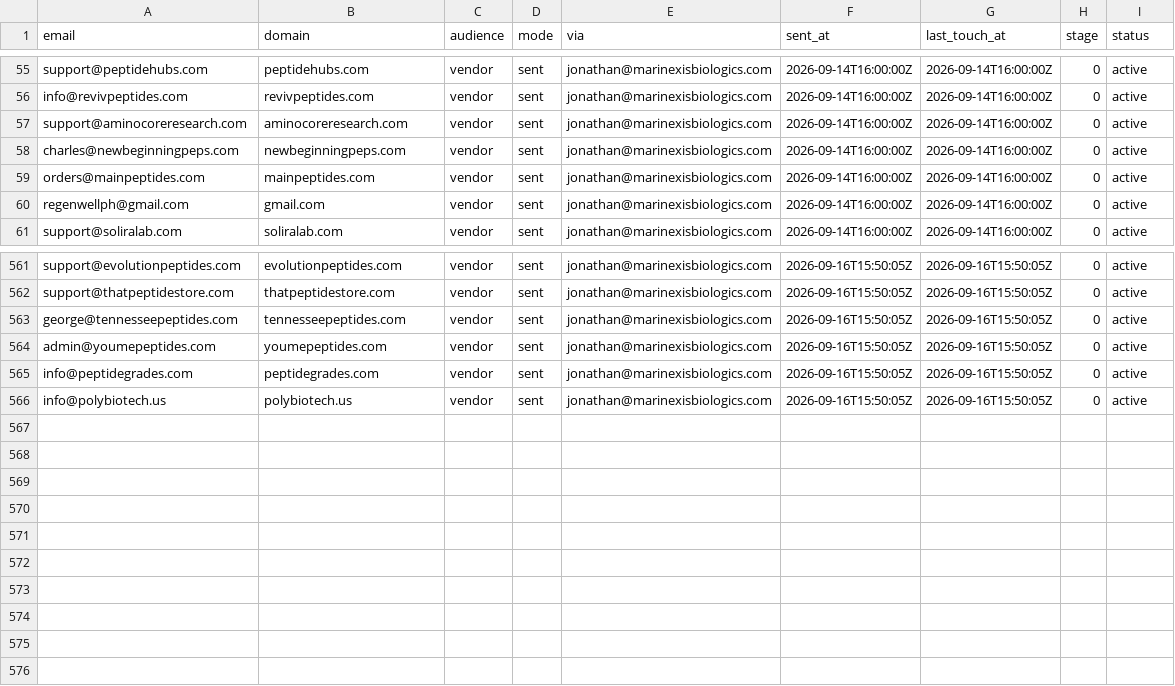
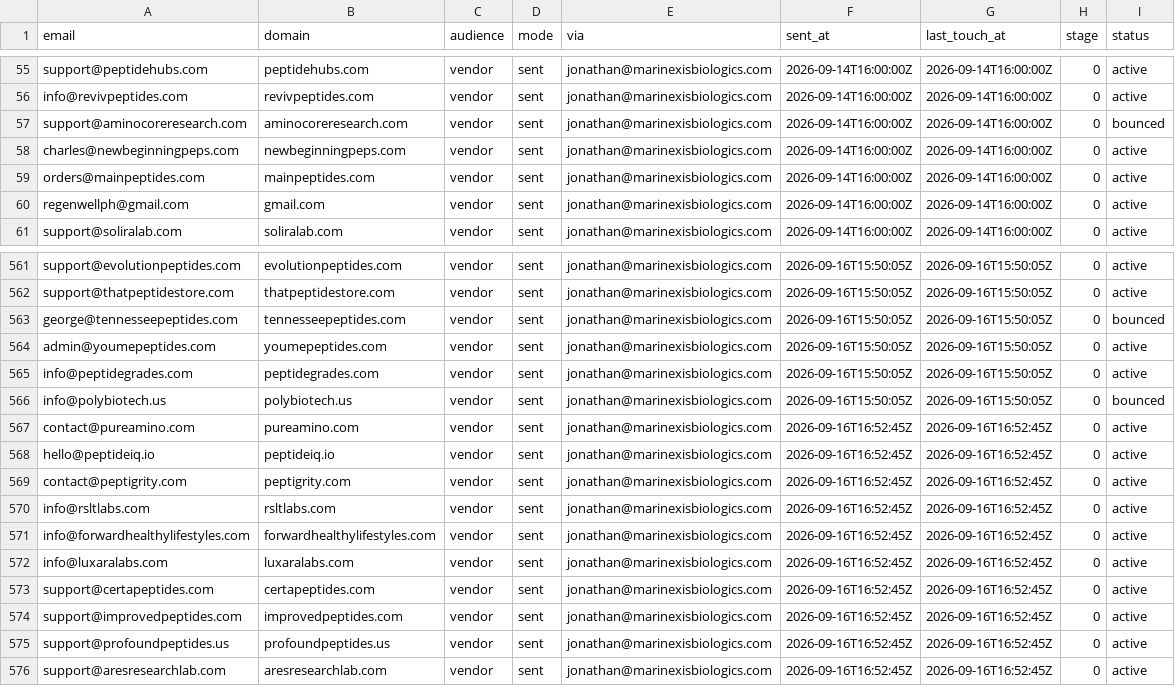
Before and after one commit to cfnoperations1-cell/g, a CSV file: outreach/sent_log.csv, drawn as a sheet; only a part is shown, gaps mark what is left out.

```diff
--- a/outreach/sent_log.csv
+++ b/outreach/sent_log.csv
@@ -56,3 +56,3 @@ support@peptidehubs.com,peptidehubs.com,vendor,sent,jonathan@marinexisbiologics.
 info@revivpeptides.com,revivpeptides.com,vendor,sent,jonathan@marinexisbiologics.com,2026-09-14T16:00:00Z,2026-09-14T16:00:00Z,0,active
-support@aminocoreresearch.com,aminocoreresearch.com,vendor,sent,jonathan@marinexisbiologics.com,2026-09-14T16:00:00Z,2026-09-14T16:00:00Z,0,active
+support@aminocoreresearch.com,aminocoreresearch.com,vendor,sent,jonathan@marinexisbiologics.com,2026-09-14T16:00:00Z,2026-09-14T16:00:00Z,0,bounced
 charles@newbeginningpeps.com,newbeginningpeps.com,vendor,sent,jonathan@marinexisbiologics.com,2026-09-14T16:00:00Z,2026-09-14T16:00:00Z,0,active
@@ -562,5 +562,15 @@ support@evolutionpeptides.com,evolutionpeptides.com,vendor,sent,jonathan@marinex
 support@thatpeptidestore.com,thatpeptidestore.com,vendor,sent,jonathan@marinexisbiologics.com,2026-09-16T15:50:05Z,2026-09-16T15:50:05Z,0,active
-george@tennesseepeptides.com,tennesseepeptides.com,vendor,sent,jonathan@marinexisbiologics.com,2026-09-16T15:50:05Z,2026-09-16T15:50:05Z,0,active
+george@tennesseepeptides.com,tennesseepeptides.com,vendor,sent,jonathan@marinexisbiologics.com,2026-09-16T15:50:05Z,2026-09-16T15:50:05Z,0,bounced
 admin@youmepeptides.com,youmepeptides.com,vendor,sent,jonathan@marinexisbiologics.com,2026-09-16T15:50:05Z,2026-09-16T15:50:05Z,0,active
 info@peptidegrades.com,peptidegrades.com,vendor,sent,jonathan@marinexisbiologics.com,2026-09-16T15:50:05Z,2026-09-16T15:50:05Z,0,active
-info@polybiotech.us,polybiotech.us,vendor,sent,jonathan@marinexisbiologics.com,2026-09-16T15:50:05Z,2026-09-16T15:50:05Z,0,active
+info@polybiotech.us,polybiotech.us,vendor,sent,jonathan@marinexisbiologics.com,2026-09-16T15:50:05Z,2026-09-16T15:50:05Z,0,bounced
+contact@pureamino.com,pureamino.com,vendor,sent,jonathan@marinexisbiologics.com,2026-09-16T16:52:45Z,2026-09-16T16:52:45Z,0,active
+hello@peptideiq.io,peptideiq.io,vendor,sent,jonathan@marinexisbiologics.com,2026-09-16T16:52:45Z,2026-09-16T16:52:45Z,0,active
+contact@peptigrity.com,peptigrity.com,vendor,sent,jonathan@marinexisbiologics.com,2026-09-16T16:52:45Z,2026-09-16T16:52:45Z,0,active
+info@rsltlabs.com,rsltlabs.com,vendor,sent,jonathan@marinexisbiologics.com,2026-09-16T16:52:45Z,2026-09-16T16:52:45Z,0,active
+info@forwardhealthylifestyles.com,forwardhealthylifestyles.com,vendor,sent,jonathan@marinexisbiologics.com,2026-09-16T16:52:45Z,2026-09-16T16:52:45Z,0,active
+info@luxaralabs.com,luxaralabs.com,vendor,sent,jonathan@marinexisbiologics.com,2026-09-16T16:52:45Z,2026-09-16T16:52:45Z,0,active
+support@certapeptides.com,certapeptides.com,vendor,sent,jonathan@marinexisbiologics.com,2026-09-16T16:52:45Z,2026-09-16T16:52:45Z,0,active
+support@improvedpeptides.com,improvedpeptides.com,vendor,sent,jonathan@marinexisbiologics.com,2026-09-16T16:52:45Z,2026-09-16T16:52:45Z,0,active
+support@profoundpeptides.us,profoundpeptides.us,vendor,sent,jonathan@marinexisbiologics.com,2026-09-16T16:52:45Z,2026-09-16T16:52:45Z,0,active
+support@aresresearchlab.com,aresresearchlab.com,vendor,sent,jonathan@marinexisbiologics.com,2026-09-16T16:52:45Z,2026-09-16T16:52:45Z,0,active
```
Also changed, not shown: outreach/bounced.csv, outreach/contacted.csv, 3 other files.
